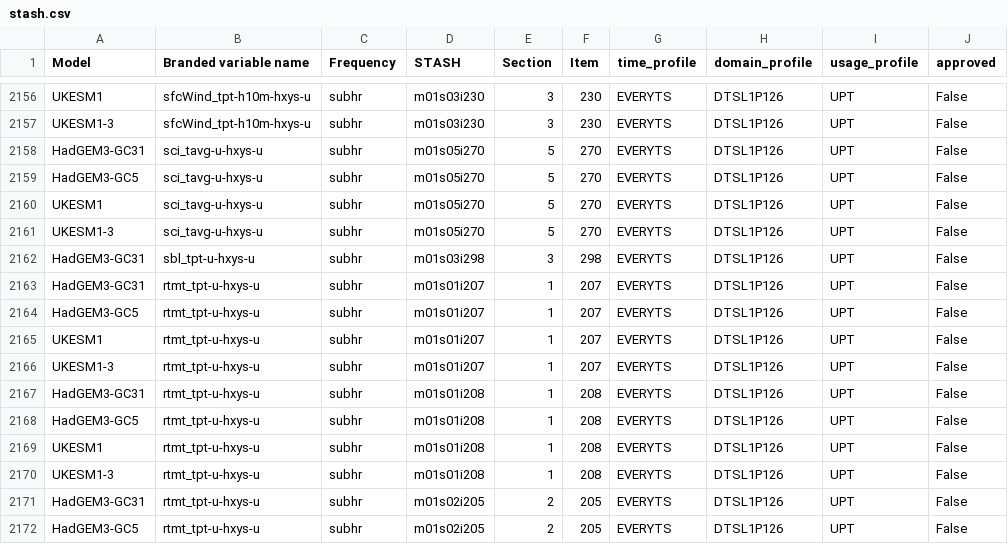
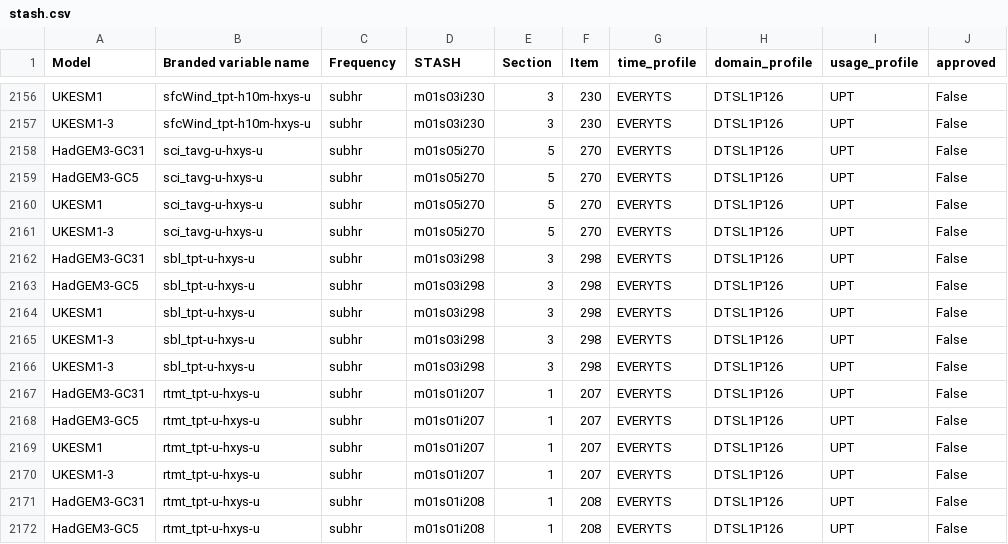
Before and after one commit to UKNCSP/CDDS-CMIP7-mappings, a CSV file: data/stash.csv, drawn as a sheet; only a part is shown, gaps mark what is left out; the shorter side is filled out with more unchanged rows.

```diff
--- a/data/stash.csv
+++ b/data/stash.csv
@@ -2162,2 +2162,6 @@ UKESM1-3,sci_tavg-u-hxys-u,subhr,m01s05i270,5,270,EVERYTS,DTSL1P126,UPT,False
 HadGEM3-GC31,sbl_tpt-u-hxys-u,subhr,m01s03i298,3,298,EVERYTS,DTSL1P126,UPT,False
+HadGEM3-GC5,sbl_tpt-u-hxys-u,subhr,m01s03i298,3,298,EVERYTS,DTSL1P126,UPT,False
+UKESM1,sbl_tpt-u-hxys-u,subhr,m01s03i298,3,298,EVERYTS,DTSL1P126,UPT,False
+UKESM1-3,sbl_tpt-u-hxys-u,subhr,m01s03i298,3,298,EVERYTS,DTSL1P126,UPT,False
+UKESM1-3,sbl_tpt-u-hxys-u,subhr,m01s03i298,3,298,EVERYTS,DTSL1P126,UPT,False
 HadGEM3-GC31,rtmt_tpt-u-hxys-u,subhr,m01s01i207,1,207,EVERYTS,DTSL1P126,UPT,False
```
Also changed, not shown: data/landIce_mappings.csv, data/landIce_mappings_CMIP6.csv, 4 other files.
